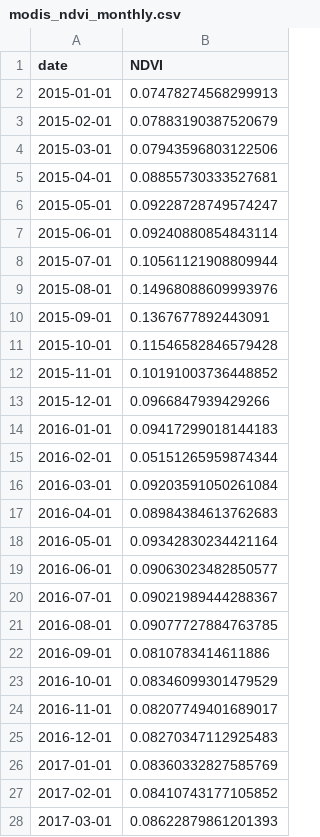
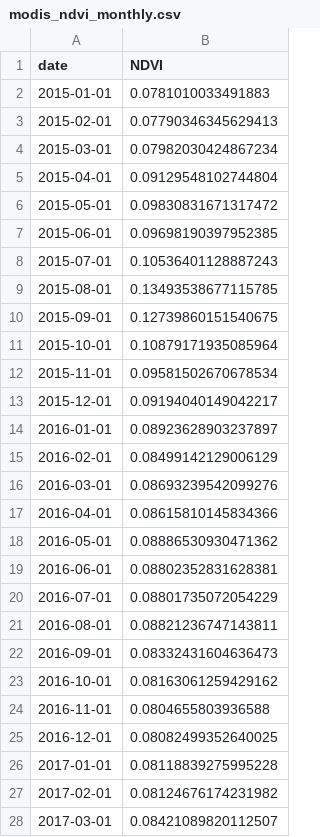
Before and after one commit to Cesitar16/BloomWatchNasa, a CSV file: data/raw/modis_ndvi_monthly.csv, drawn as a sheet; only a part is shown; the diff covers the shown part only.

```diff
--- a/data/raw/modis_ndvi_monthly.csv
+++ b/data/raw/modis_ndvi_monthly.csv
@@ -1,28 +1,28 @@
 date,NDVI
-2015-01-01,0.07478274568299913
-2015-02-01,0.07883190387520679
-2015-03-01,0.07943596803122506
-2015-04-01,0.08855730333527681
-2015-05-01,0.09228728749574247
-2015-06-01,0.09240880854843114
-2015-07-01,0.10561121908809944
-2015-08-01,0.14968088609993976
-2015-09-01,0.1367677892443091
-2015-10-01,0.11546582846579428
-2015-11-01,0.10191003736448852
-2015-12-01,0.0966847939429266
-2016-01-01,0.09417299018144183
-2016-02-01,0.05151265959874344
-2016-03-01,0.09203591050261084
-2016-04-01,0.08984384613762683
-2016-05-01,0.09342830234421164
-2016-06-01,0.09063023482850577
-2016-07-01,0.09021989444288367
-2016-08-01,0.09077727884763785
-2016-09-01,0.0810783414611886
-2016-10-01,0.08346099301479529
-2016-11-01,0.08207749401689017
-2016-12-01,0.08270347112925483
-2017-01-01,0.08360332827585769
-2017-02-01,0.08410743177105852
-2017-03-01,0.08622879861201393
+2015-01-01,0.0781010033491883
+2015-02-01,0.07790346345629413
+2015-03-01,0.07982030424867234
+2015-04-01,0.09129548102744804
+2015-05-01,0.09830831671317472
+2015-06-01,0.09698190397952385
+2015-07-01,0.10536401128887243
+2015-08-01,0.13493538677115785
+2015-09-01,0.12739860151540675
+2015-10-01,0.10879171935085964
+2015-11-01,0.09581502670678534
+2015-12-01,0.09194040149042217
+2016-01-01,0.08923628903237897
+2016-02-01,0.08499142129006129
+2016-03-01,0.08693239542099276
+2016-04-01,0.08615810145834366
+2016-05-01,0.08886530930471362
+2016-06-01,0.08802352831628381
+2016-07-01,0.08801735072054229
+2016-08-01,0.08821236747143811
+2016-09-01,0.08332431604636473
+2016-10-01,0.08163061259429162
+2016-11-01,0.0804655803936588
+2016-12-01,0.08082499352640025
+2017-01-01,0.08118839275995228
+2017-02-01,0.08124676174231982
+2017-03-01,0.08421089820112507
```
Also changed, not shown: 12 added rows and 93 edited cells elsewhere in this file, data/processed/bloom_periods_annual.csv, data/processed/bloom_periods_global.csv, 18 other files.
